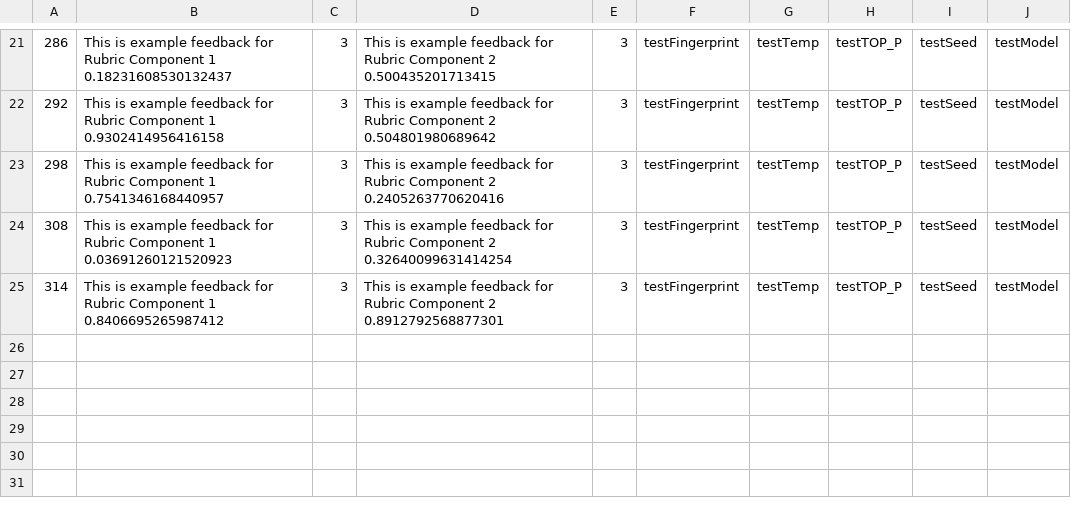
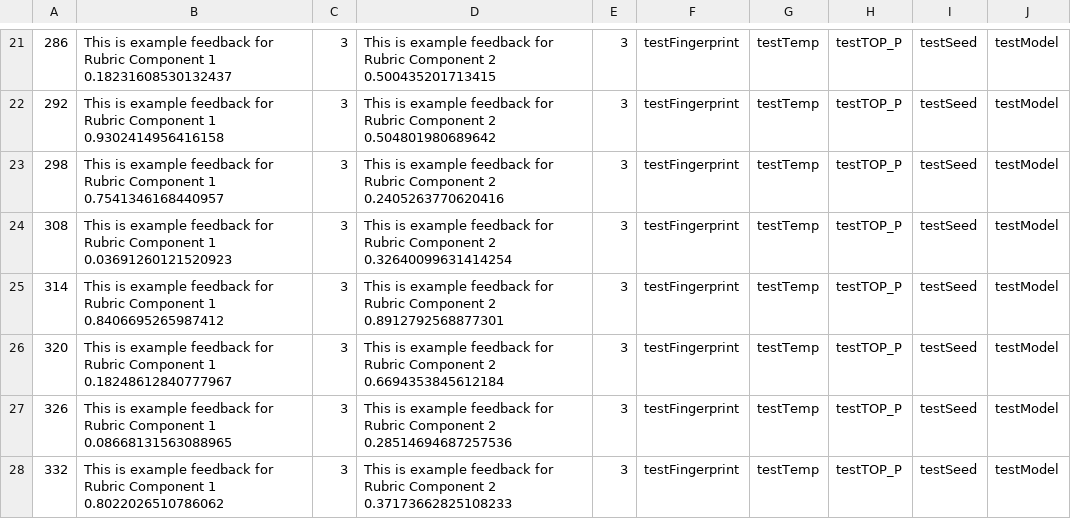
Before and after one commit to b1zley/gpt-markup, a CSV file: backend/recordOfInputsTest.csv, drawn as a sheet; only a part is shown, gaps mark what is left out; the diff names each change by its address in the sheet, - before the commit and + after, or states it on an @@ line.

```diff
--- a/backend/recordOfInputsTest.csv
+++ b/backend/recordOfInputsTest.csv
+row 26: 320 | This is example feedback for Rubric Component 1 0.18248612840777967 | 3 | This is example feedback for Rubric Component 2 0.6694353845612184 | 3 | testFingerprint | testTemp | testTOP_P | testSeed | testModel
+row 27: 326 | This is example feedback for Rubric Component 1 0.08668131563088965 | 3 | This is example feedback for Rubric Component 2 0.28514694687257536 | 3 | testFingerprint | testTemp | testTOP_P | testSeed | testModel
+row 28: 332 | This is example feedback for Rubric Component 1 0.8022026510786062 | 3 | This is example feedback for Rubric Component 2 0.37173662825108233 | 3 | testFingerprint | testTemp | testTOP_P | testSeed | testModel
```
Also changed, not shown: 5 other files.
